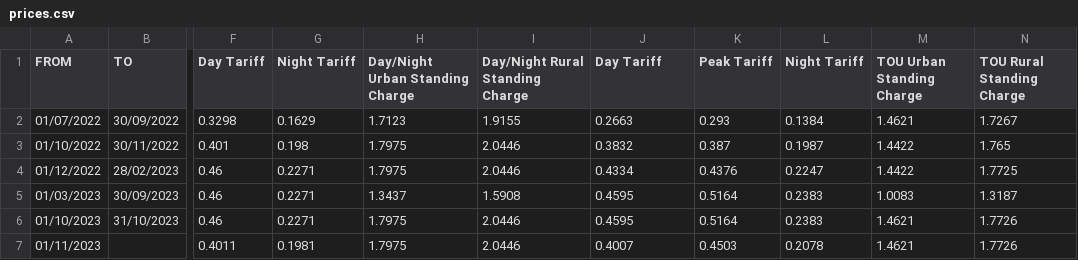
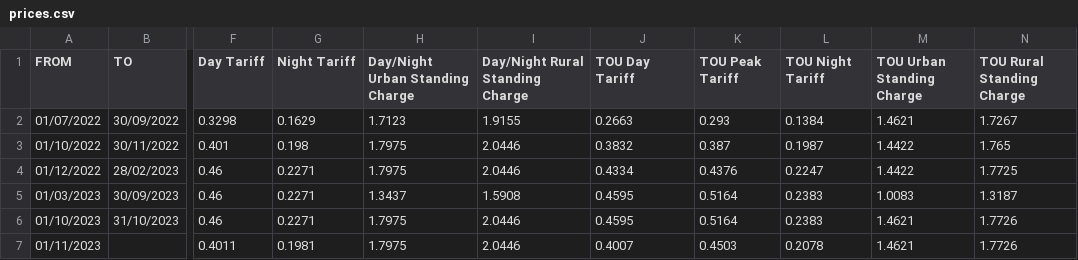
Before and after one commit to Pedro-Ribas-Moreira/usage-app, a CSV file: assets/prices.csv, drawn as a sheet; only a part is shown, gaps mark what is left out; the diff names each change by its address in the sheet, - before the commit and + after, or states it on an @@ line.

```diff
--- a/assets/prices.csv
+++ b/assets/prices.csv
-J1: Day Tariff
+J1: TOU Day Tariff
-K1: Peak Tariff
+K1: TOU Peak Tariff
-L1: Night Tariff
+L1: TOU Night Tariff
```
Also changed, not shown: 2 other files.
